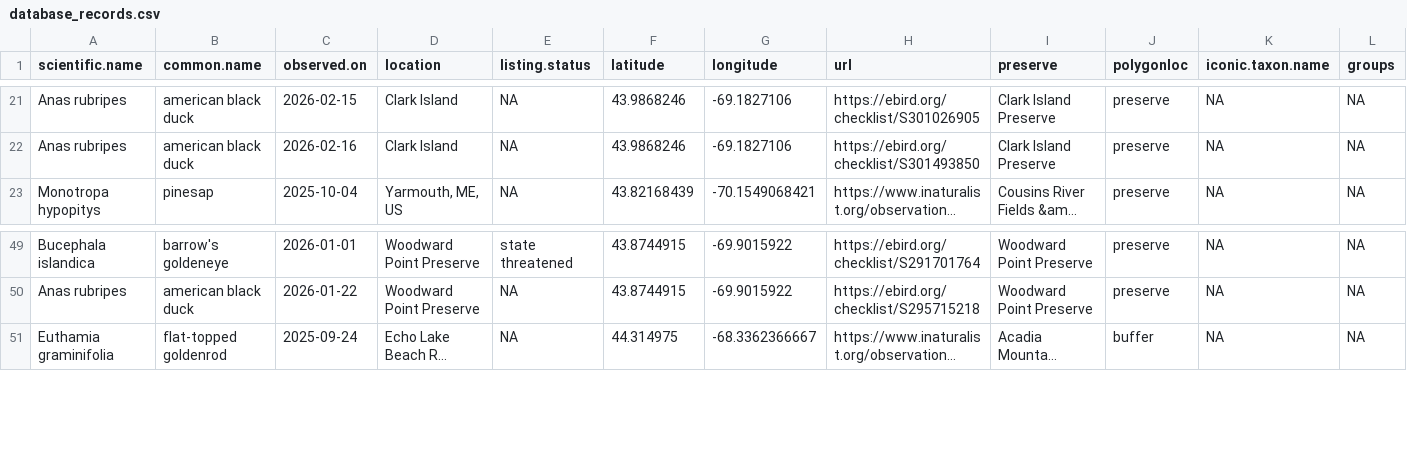
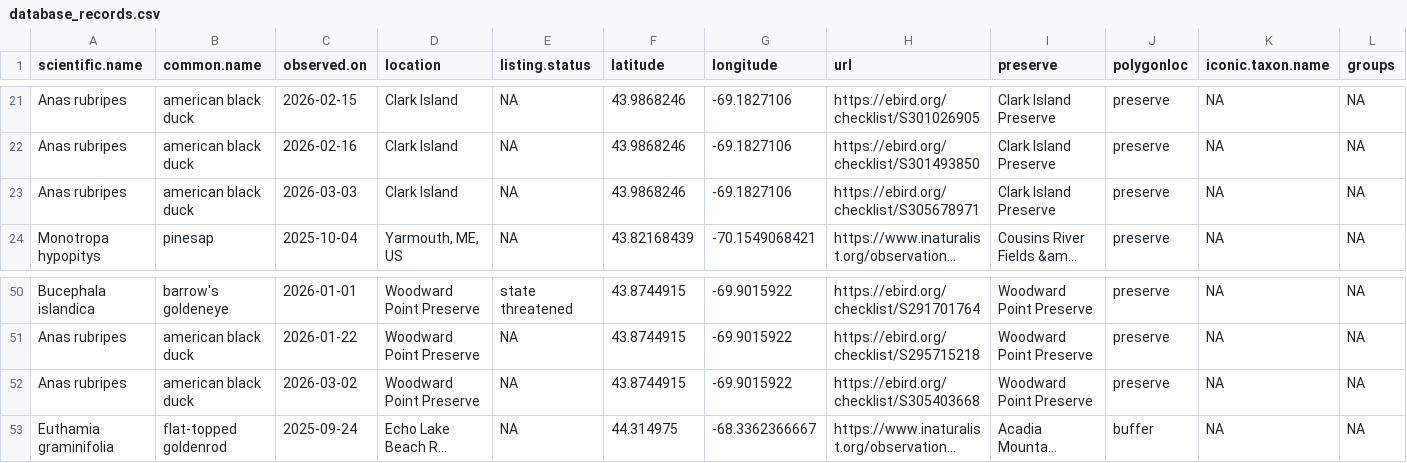
Before and after one commit to Kylelima21/MCHT_early_detection_system, a CSV file: email_alerts/outputs/database_records.csv, drawn as a sheet; only a part is shown, gaps mark what is left out; long unchanged cells end in …; rows hold the shown columns only; the diff names each change by its address in the sheet, - before the commit and + after, or states it on an @@ line.

```diff
--- a/email_alerts/outputs/database_records.csv
+++ b/email_alerts/outputs/database_records.csv
+row 23: Anas rubripes | american black duck | 2026-03-03 | Clark Island | NA | 43.9868246 | -69.1827106 | https://ebird.org/checklist/S305678971 | Clark Island Preserve | preserve | NA | NA
+row 52: Anas rubripes | american black duck | 2026-03-02 | Woodward Point Preserve | NA | 43.8744915 | -69.9015922 | https://ebird.org/checklist/S305403668 | Woodward Point Preserve | preserve | NA | NA
```
Also changed, not shown: email_alerts/outputs/rare_specieslist.csv, 2 other files.
